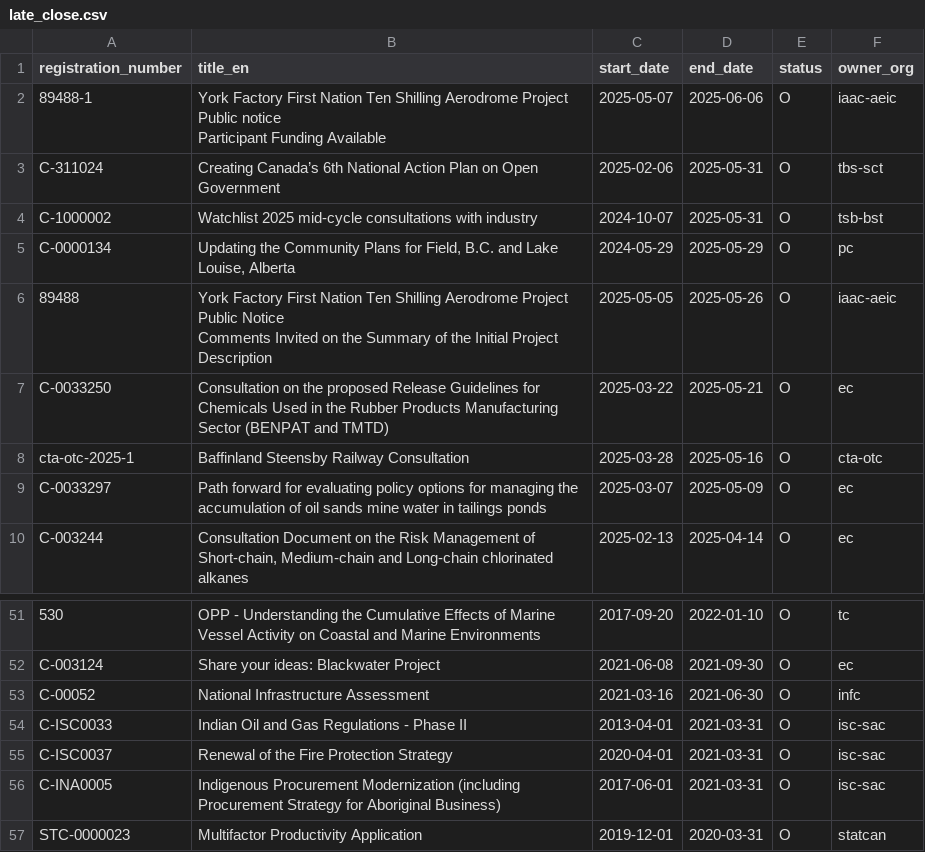
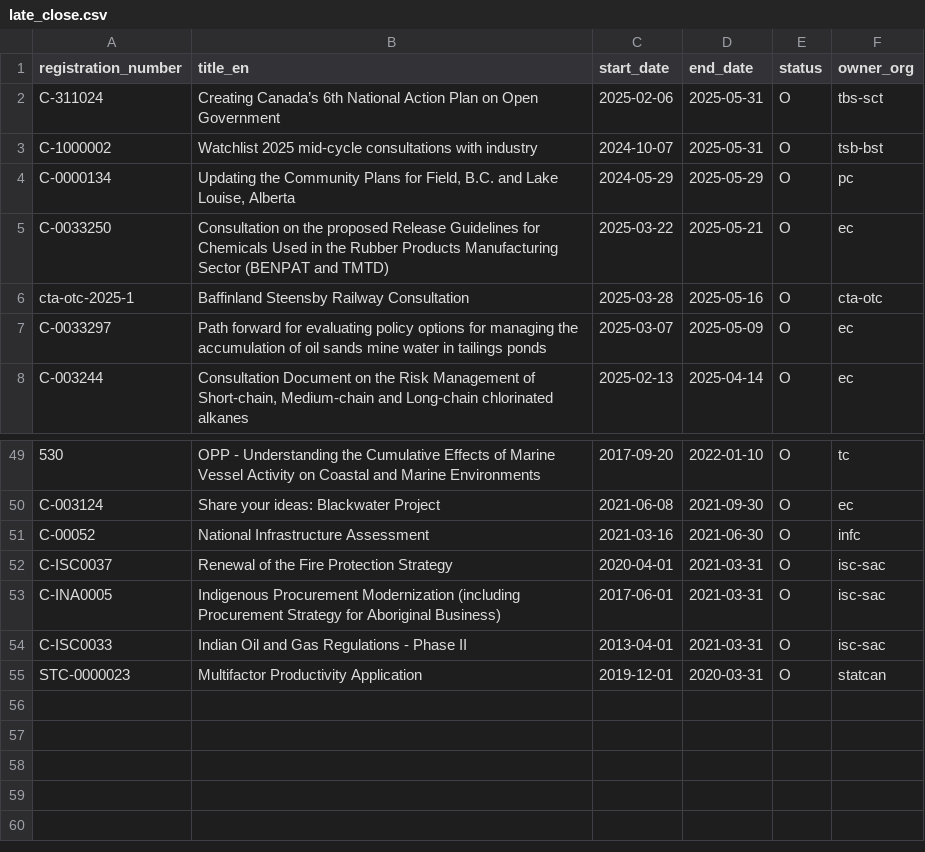
Before and after one commit to PatLittle/Consultations-Tracker, a CSV file: late_close.csv, drawn as a sheet; only a part is shown, gaps mark what is left out.

```diff
--- a/late_close.csv
+++ b/late_close.csv
@@ -1,5 +1,2 @@
 registration_number,title_en,start_date,end_date,status,owner_org
-89488-1,"York Factory First Nation Ten Shilling Aerodrome Project
-Public notice
-Participant Funding Available",2025-05-07,2025-06-06,O,iaac-aeic
 C-311024,Creating Canada’s 6th  National Action Plan on Open Government,2025-02-06,2025-05-31,O,tbs-sct
@@ -7,5 +4,2 @@ C-1000002,Watchlist 2025 mid-cycle consultations with industry,2024-10-07,2025-0
 C-0000134,"Updating the Community Plans for Field, B.C. and Lake Louise, Alberta",2024-05-29,2025-05-29,O,pc
-89488,"York Factory First Nation Ten Shilling Aerodrome Project
-Public Notice
-Comments Invited on the Summary of the Initial Project Description",2025-05-05,2025-05-26,O,iaac-aeic
 C-0033250,Consultation on the proposed Release Guidelines for Chemicals Used in the Rubber Products Manufacturing Sector (BENPAT and TMTD),2025-03-22,2025-05-21,O,ec
@@ -57,5 +51,5 @@ C-003124,Share your ideas: Blackwater Project,2021-06-08,2021-09-30,O,ec
 C-00052,National Infrastructure Assessment,2021-03-16,2021-06-30,O,infc
-C-ISC0033,Indian Oil and Gas Regulations - Phase II,2013-04-01,2021-03-31,O,isc-sac
 C-ISC0037,Renewal of the Fire Protection Strategy,2020-04-01,2021-03-31,O,isc-sac
 C-INA0005,Indigenous Procurement Modernization (including Procurement Strategy for Aboriginal Business),2017-06-01,2021-03-31,O,isc-sac
+C-ISC0033,Indian Oil and Gas Regulations - Phase II,2013-04-01,2021-03-31,O,isc-sac
 STC-0000023,Multifactor Productivity Application,2019-12-01,2020-03-31,O,statcan
```
Also changed, not shown: 2 other files.
